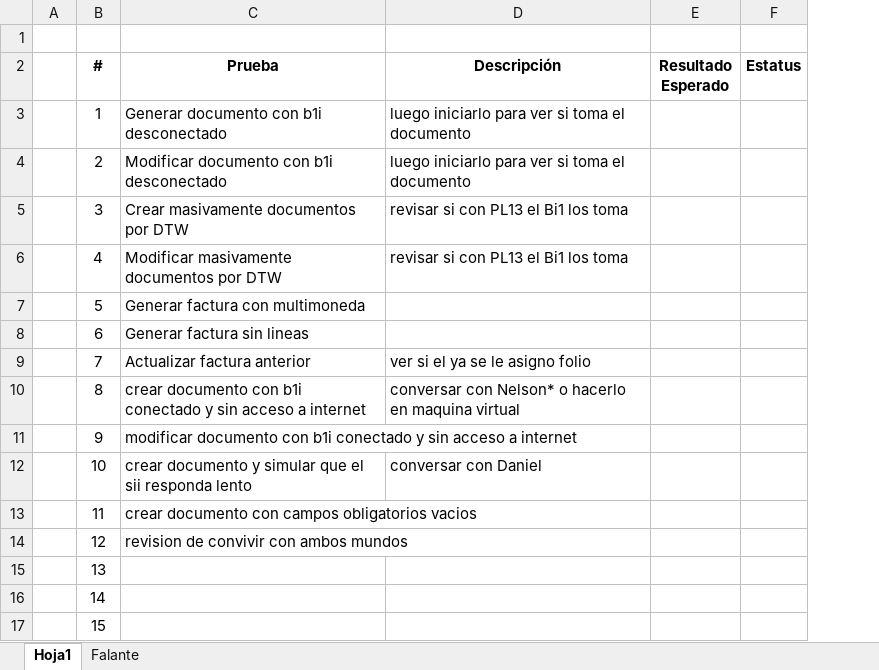
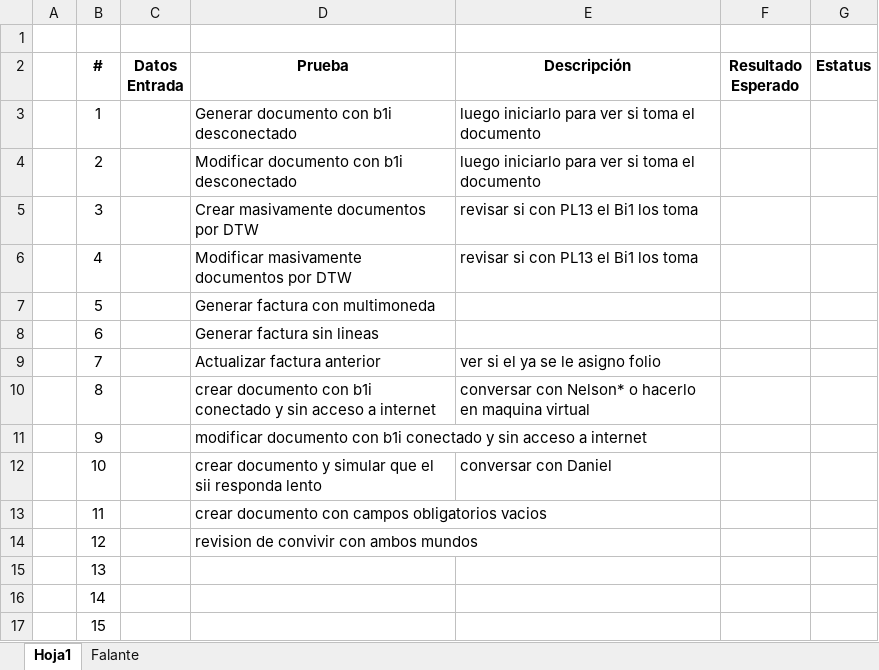
Before and after one commit to laleman-eng/facturacionelectronicab1i, an Excel workbook: Factura Electronica B1i/QA/CasosFEB1i.xlsx, sheet Hoja1, drawn as a sheet; values as stored, in another font and other column widths than the file's, no borders; the diff names each change by its address in the sheet, - before the commit and + after, or states it on an @@ line.

```diff
--- a/Factura Electronica B1i/QA/CasosFEB1i.xlsx (sheet Hoja1)
+++ b/Factura Electronica B1i/QA/CasosFEB1i.xlsx (sheet Hoja1)
+column C (Datos Entrada), empty
```
Also changed, not shown: 5 other files.
